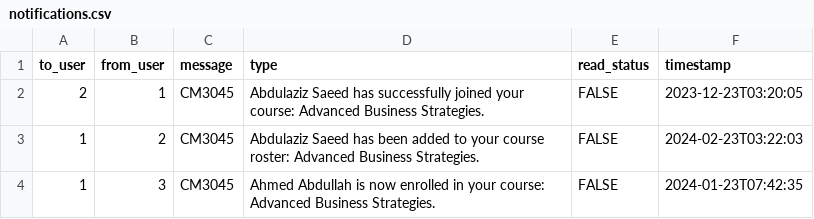
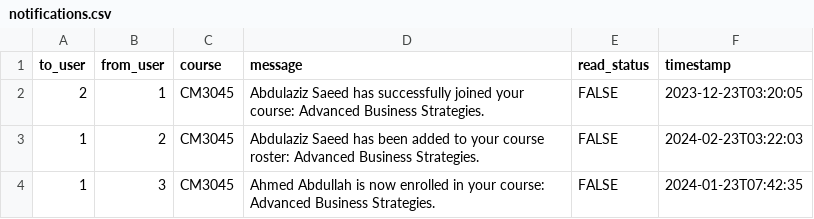
Before and after one commit to zymawy/awd-fin, a CSV file: urjwan_app/data/dummys/notifications.csv, drawn as a sheet.

```diff
--- a/urjwan_app/data/dummys/notifications.csv
+++ b/urjwan_app/data/dummys/notifications.csv
@@ -1,2 +1,2 @@
-to_user,from_user,message,type,read_status,timestamp
+to_user,from_user,course,message,read_status,timestamp
 2,1,CM3045,Abdulaziz Saeed has successfully joined your course: Advanced Business Strategies.,FALSE,2023-12-23T03:20:05
```
Also changed, not shown: urjwan_app/data/dummys/courses.csv, urjwan_app/data/dummys/feedbacks.csv, 20 other files.
